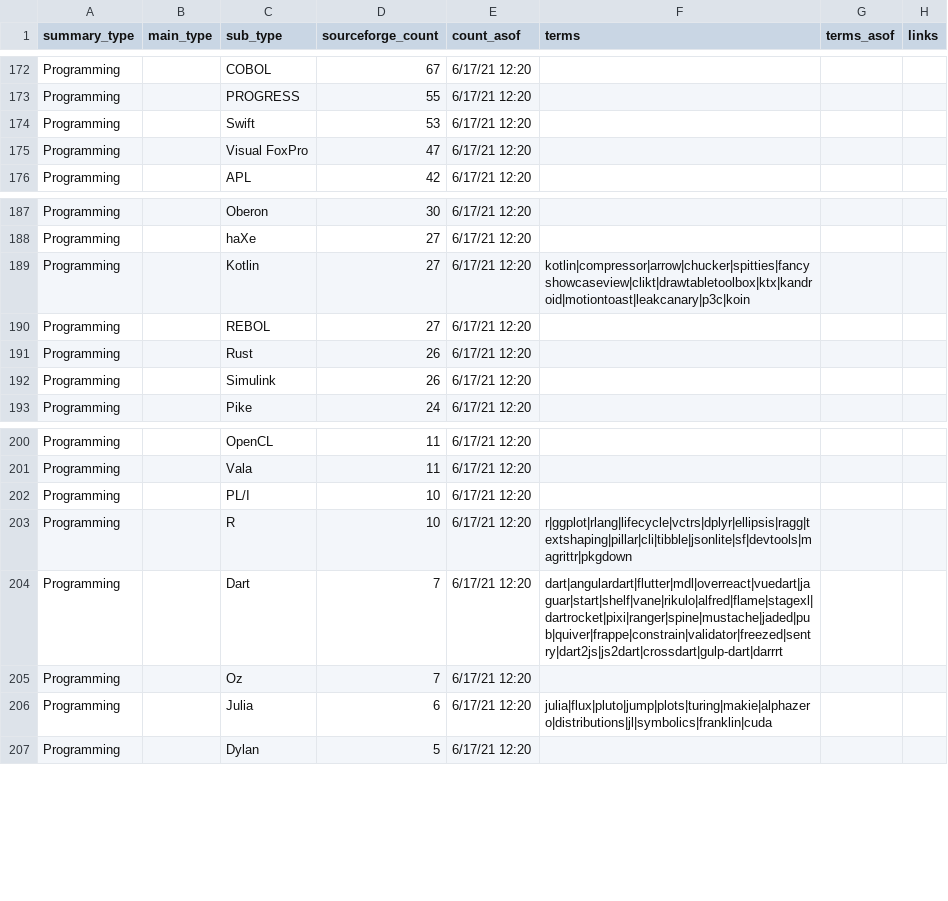
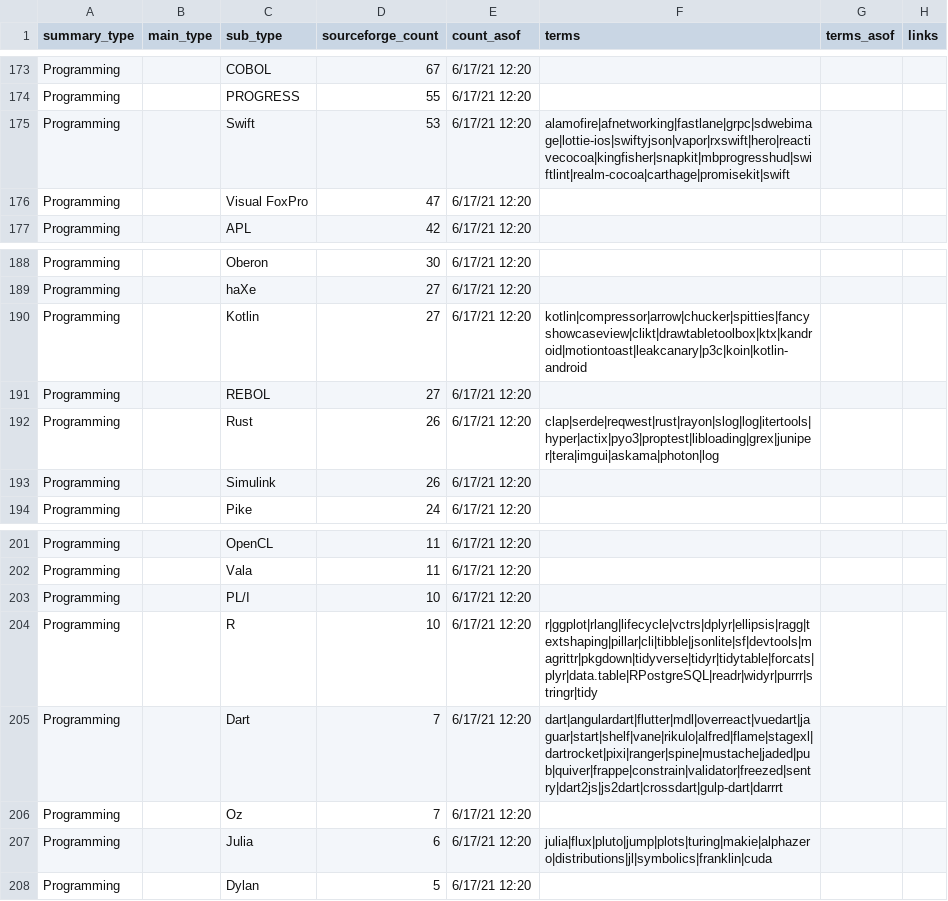
Before and after one commit to DSPG-Young-Scholars-Program/dspg21oss, a CSV file: docs/oss_software_types - dictionary - sz.csv, drawn as a sheet; only a part is shown, gaps mark what is left out; the diff covers the shown part only.

```diff
--- a/docs/oss_software_types - dictionary - sz.csv
+++ b/docs/oss_software_types - dictionary - sz.csv
@@ -173,3 +174,3 @@ Programming,,COBOL,67,6/17/21 12:20,,,
 Programming,,PROGRESS,55,6/17/21 12:20,,,
-Programming,,Swift,53,6/17/21 12:20,,,
+Programming,,Swift,53,6/17/21 12:20,alamofire|afnetworking|fastlane|grpc|sdwebimage|lottie-ios|swiftyjson|vapor|rxswift|hero|reactivecocoa|kingfisher|snapkit|mbprogresshud|swiftlint|realm-cocoa|carthage|promisekit|swift,,
 Programming,,Visual FoxPro,47,6/17/21 12:20,,,
@@ -188,5 +189,5 @@ Programming,,Oberon,30,6/17/21 12:20,,,
 Programming,,haXe,27,6/17/21 12:20,,,
-Programming,,Kotlin,27,6/17/21 12:20,kotlin|compressor|arrow|chucker|spitties|fancyshowcaseview|clikt|drawtabletoolbox|ktx|kandroid|motiontoast|leakcanary|p3c|koin,,
+Programming,,Kotlin,27,6/17/21 12:20,kotlin|compressor|arrow|chucker|spitties|fancyshowcaseview|clikt|drawtabletoolbox|ktx|kandroid|motiontoast|leakcanary|p3c|koin|kotlin-android,,
 Programming,,REBOL,27,6/17/21 12:20,,,
-Programming,,Rust,26,6/17/21 12:20,,,
+Programming,,Rust,26,6/17/21 12:20,clap|serde|reqwest|rust|rayon|slog|log|itertools|hyper|actix|pyo3|proptest|libloading|grex|juniper|tera|imgui|askama|photon|log,,
 Programming,,Simulink,26,6/17/21 12:20,,,
@@ -202,3 +203,3 @@ Programming,,Vala,11,6/17/21 12:20,,,
 Programming,,PL/I,10,6/17/21 12:20,,,
-Programming,,R,10,6/17/21 12:20,r|ggplot|rlang|lifecycle|vctrs|dplyr|ellipsis|ragg|textshaping|pillar|cli|tibble|jsonlite|sf|devtools|magrittr|pkgdown,,
+Programming,,R,10,6/17/21 12:20,r|ggplot|rlang|lifecycle|vctrs|dplyr|ellipsis|ragg|textshaping|pillar|cli|tibble|jsonlite|sf|devtools|magrittr|pkgdown|tidyverse|tidyr|tidytable|forcats|plyr|data.table|RPostgreSQL|readr|widyr|purrr|stringr|tidy,,
 Programming,,Dart,7,6/17/21 12:20,dart|angulardart|flutter|mdl|overreact|vuedart|jaguar|start|shelf|vane|rikulo|alfred|flame|stagexl|dartrocket|pixi|ranger|spine|mustache|jaded|pub|quiver|frappe|constrain|validator|freezed|sentry|dart2js|js2dart|crossdart|gulp-dart|darrrt,,
```
Also changed, not shown: 1 added row and 23 edited cells elsewhere in this file, 3 other files.
